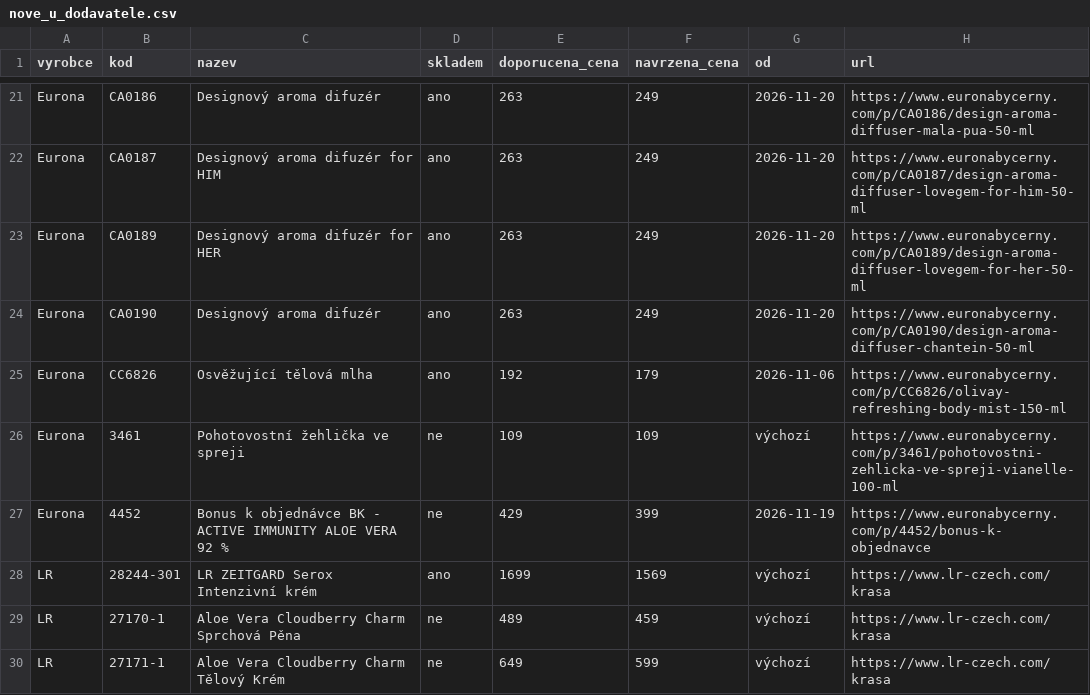
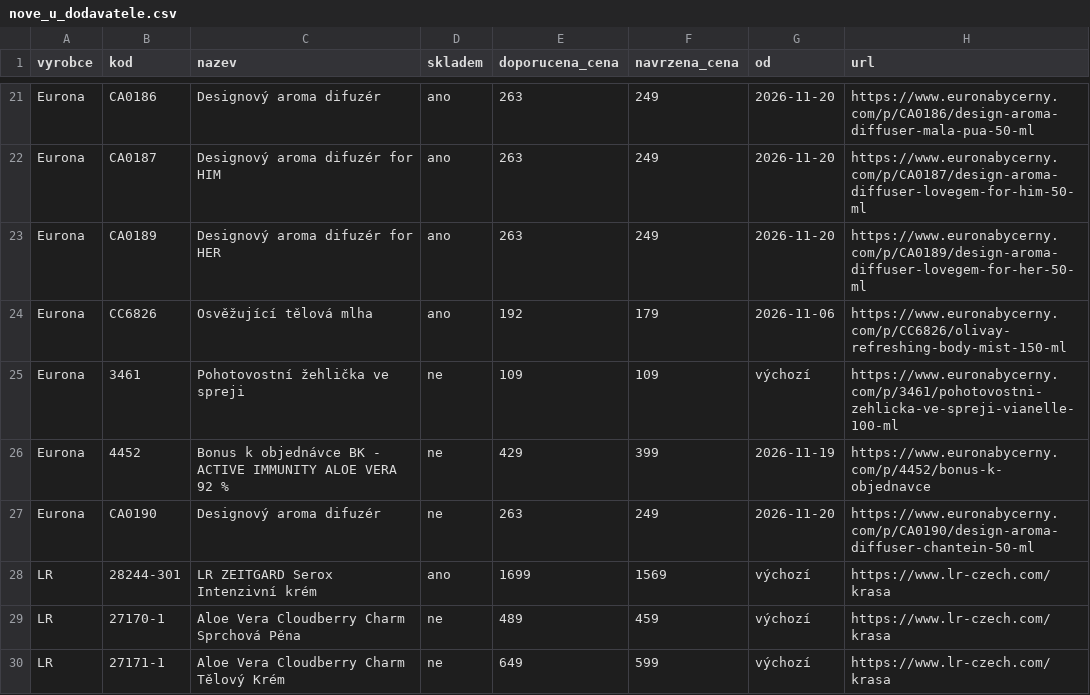
Before and after one commit to Stzboril/kosmetikaeva-sklad, a CSV file: prehled/nove_u_dodavatele.csv, drawn as a sheet; only a part is shown, gaps mark what is left out; removed rows and columns are numbered as before the commit, all else as after; the diff names each change by its address in the sheet, - before the commit and + after, or states it on an @@ line.

```diff
--- a/prehled/nove_u_dodavatele.csv
+++ b/prehled/nove_u_dodavatele.csv
-row 24: Eurona | CA0190 | Designový aroma difuzér | ano | 263 | 249 | 2026-11-20 | https://www.euronabycerny.com/p/CA0190/design-aroma-diffuser-chantein-50-ml
+row 27: Eurona | CA0190 | Designový aroma difuzér | ne | 263 | 249 | 2026-11-20 | https://www.euronabycerny.com/p/CA0190/design-aroma-diffuser-chantein-50-ml
```
Also changed, not shown: ke_importu/sklad.csv, 3 other files.
